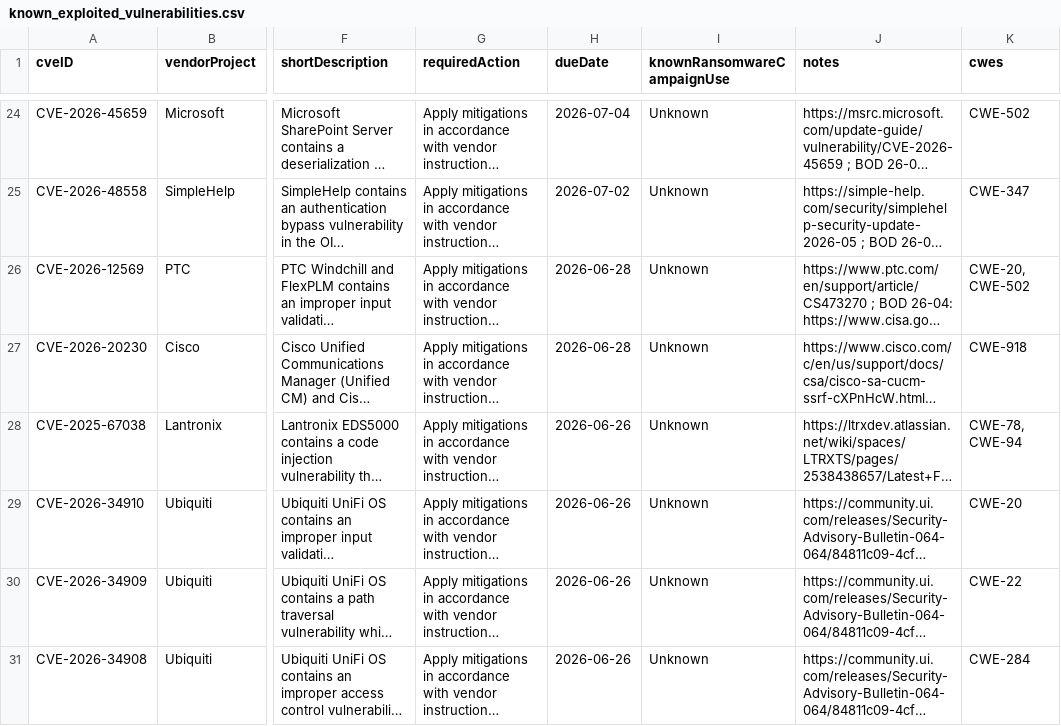
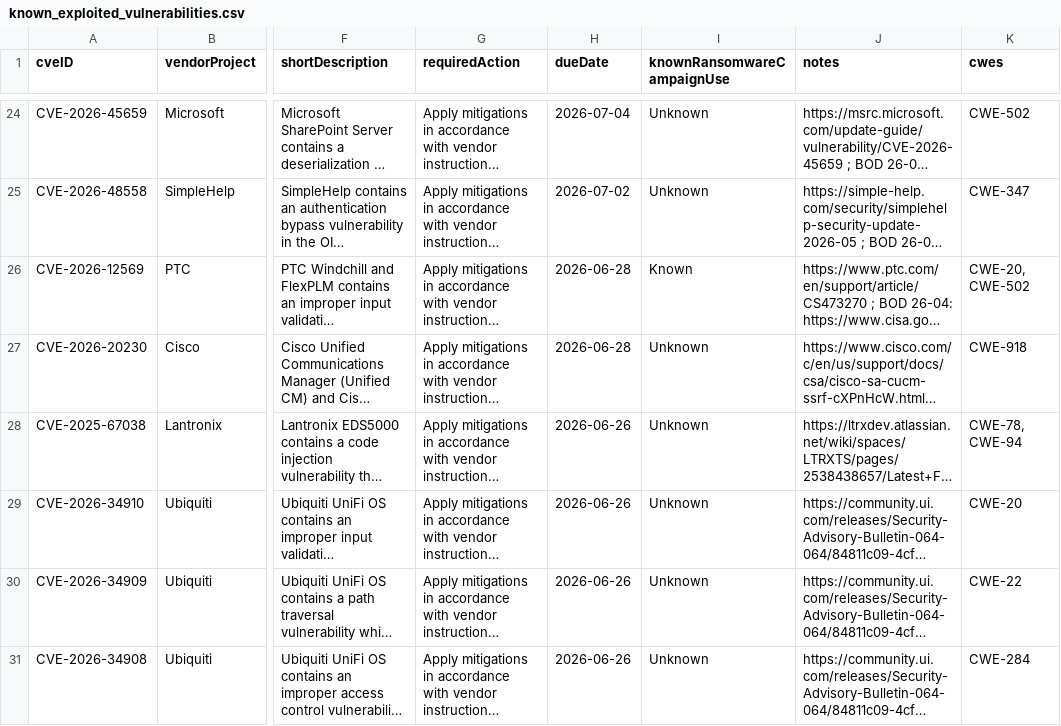
Before and after one commit to rare-candies/kev-data, a CSV file: known_exploited_vulnerabilities.csv, drawn as a sheet; only a part is shown, gaps mark what is left out; long unchanged cells end in …; the diff names each change by its address in the sheet, - before the commit and + after, or states it on an @@ line.

```diff
--- a/known_exploited_vulnerabilities.csv
+++ b/known_exploited_vulnerabilities.csv
-I26 (knownRansomwareCampaignUse): Unknown
+I26 (knownRansomwareCampaignUse): Known
```
Also changed, not shown: 1 other file.
